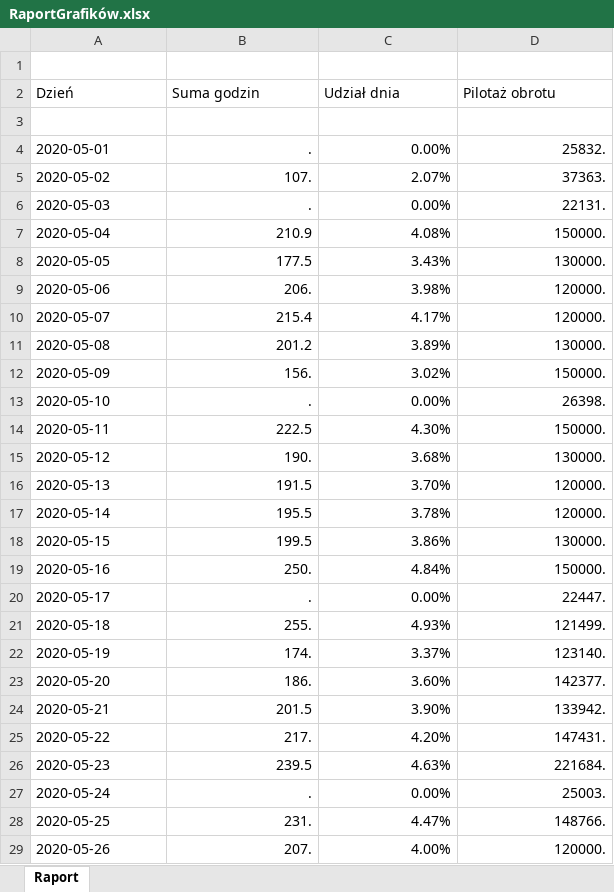
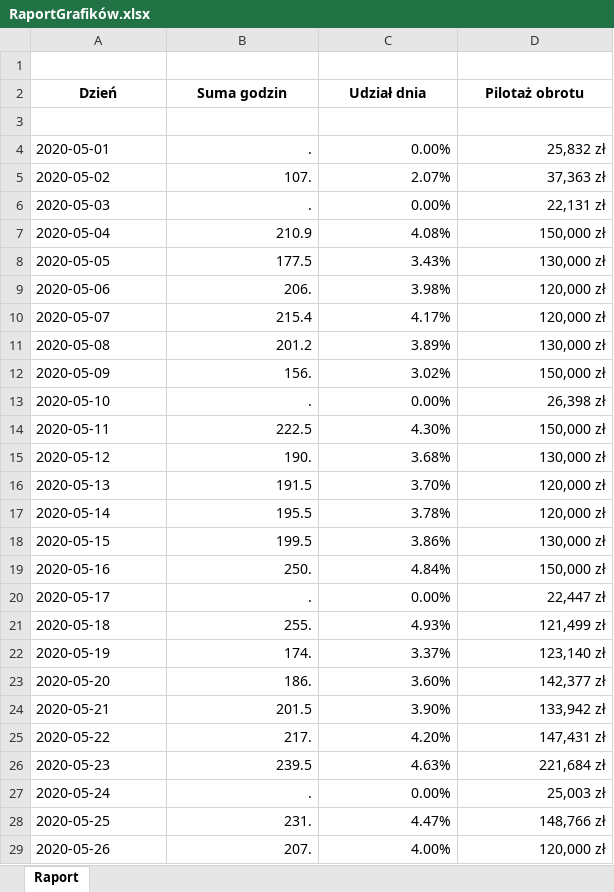
Before and after one commit to StanislawNagorski/AgendaCheck, an Excel workbook: RaportGrafików.xlsx, sheet Raport, drawn as a sheet; only a part is shown; values as stored, in another font and other column widths than the file's, no borders; the diff covers the shown part only; the diff names each change by its address in the sheet, - before the commit and + after, or states it on an @@ line.

```diff
--- a/RaportGrafików.xlsx (sheet Raport)
+++ b/RaportGrafików.xlsx (sheet Raport)
@@ A2:D2 bold: off → on, alignment: left → center @@
-D4 (Pilotaż obrotu): 25832.
+D4 (Pilotaż obrotu): 25,832 zł
-D5 (Pilotaż obrotu): 37363.
+D5 (Pilotaż obrotu): 37,363 zł
-D6 (Pilotaż obrotu): 22131.
+D6 (Pilotaż obrotu): 22,131 zł
-D7 (Pilotaż obrotu): 150000.
+D7 (Pilotaż obrotu): 150,000 zł
-D8 (Pilotaż obrotu): 130000.
+D8 (Pilotaż obrotu): 130,000 zł
-D9:D10 (Pilotaż obrotu): 120000.
+D9:D10 (Pilotaż obrotu): 120,000 zł
-D11 (Pilotaż obrotu): 130000.
+D11 (Pilotaż obrotu): 130,000 zł
-D12 (Pilotaż obrotu): 150000.
+D12 (Pilotaż obrotu): 150,000 zł
-D13 (Pilotaż obrotu): 26398.
+D13 (Pilotaż obrotu): 26,398 zł
-D14 (Pilotaż obrotu): 150000.
+D14 (Pilotaż obrotu): 150,000 zł
-D15 (Pilotaż obrotu): 130000.
+D15 (Pilotaż obrotu): 130,000 zł
-D16:D17 (Pilotaż obrotu): 120000.
+D16:D17 (Pilotaż obrotu): 120,000 zł
-D18 (Pilotaż obrotu): 130000.
+D18 (Pilotaż obrotu): 130,000 zł
-D19 (Pilotaż obrotu): 150000.
+D19 (Pilotaż obrotu): 150,000 zł
-D20 (Pilotaż obrotu): 22447.
+D20 (Pilotaż obrotu): 22,447 zł
-D21 (Pilotaż obrotu): 121499.
+D21 (Pilotaż obrotu): 121,499 zł
-D22 (Pilotaż obrotu): 123140.
+D22 (Pilotaż obrotu): 123,140 zł
-D23 (Pilotaż obrotu): 142377.
+D23 (Pilotaż obrotu): 142,377 zł
-D24 (Pilotaż obrotu): 133942.
+D24 (Pilotaż obrotu): 133,942 zł
-D25 (Pilotaż obrotu): 147431.
+D25 (Pilotaż obrotu): 147,431 zł
-D26 (Pilotaż obrotu): 221684.
+D26 (Pilotaż obrotu): 221,684 zł
-D27 (Pilotaż obrotu): 25003.
+D27 (Pilotaż obrotu): 25,003 zł
-D28 (Pilotaż obrotu): 148766.
+D28 (Pilotaż obrotu): 148,766 zł
-D29 (Pilotaż obrotu): 120000.
+D29 (Pilotaż obrotu): 120,000 zł
```
Also changed, not shown: 6 edited cells and cell formats elsewhere in this sheet, 1 other file.
